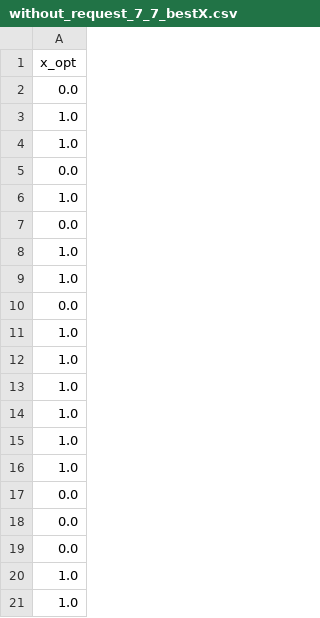
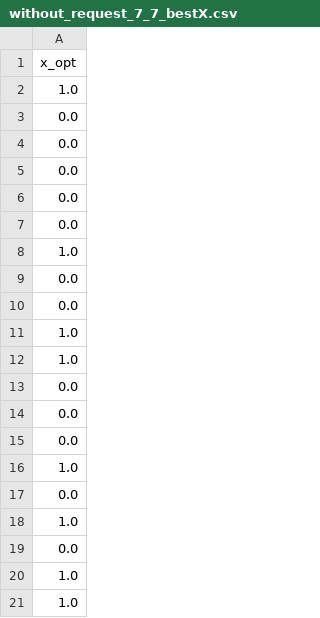
Before and after one commit to MicroYui/graduation_design, a CSV file: HeuristicAlgorithm/run_data/without_request_7_7_bestX.csv, drawn as a sheet; only a part is shown; the diff covers the shown part only.

```diff
--- a/HeuristicAlgorithm/run_data/without_request_7_7_bestX.csv
+++ b/HeuristicAlgorithm/run_data/without_request_7_7_bestX.csv
@@ -1,2 +1,10 @@
 x_opt
+1.0
+0.0
+0.0
+0.0
+0.0
+0.0
+1.0
+0.0
 0.0
@@ -5,2 +13,4 @@ x_opt
 0.0
+0.0
+0.0
 1.0
@@ -8,12 +18,2 @@ x_opt
 1.0
-1.0
-0.0
-1.0
-1.0
-1.0
-1.0
-1.0
-1.0
-0.0
-0.0
 0.0
```
Also changed, not shown: 5 added rows, 5 removed rows and 1 edited cell elsewhere in this file, HeuristicAlgorithm/run_data/only_instance_12_12_bestX.csv, 25 other files.
